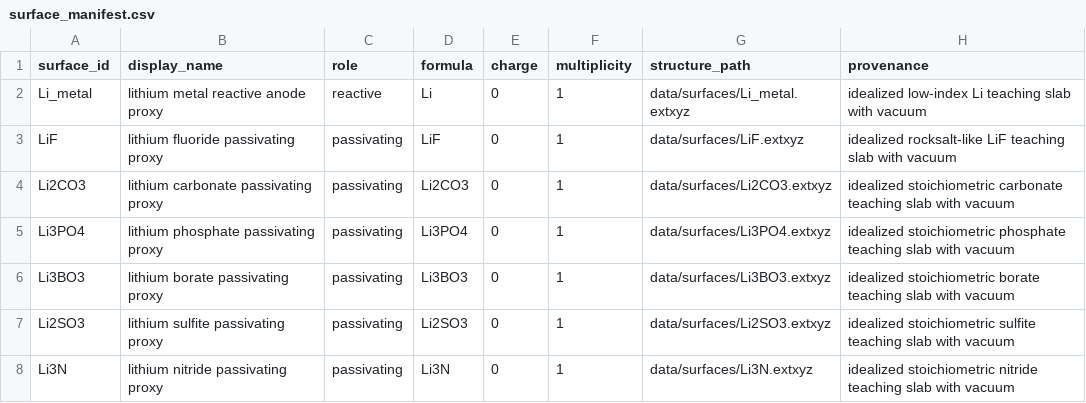
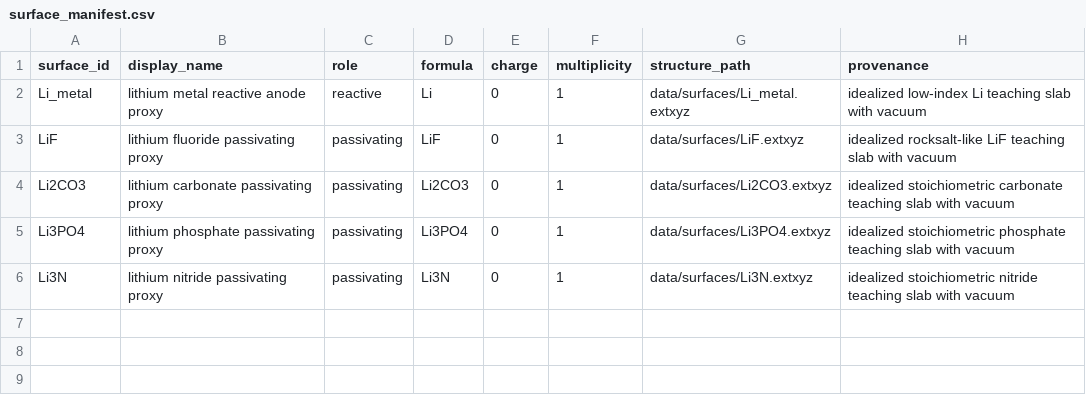
Before and after one commit to openhackathons-org/ALCHEMI-Bootcamp, a CSV file: challenge-sei/data/surface_manifest.csv, drawn as a sheet.

```diff
--- a/challenge-sei/data/surface_manifest.csv
+++ b/challenge-sei/data/surface_manifest.csv
@@ -5,4 +5,2 @@ Li2CO3,lithium carbonate passivating proxy,passivating,Li2CO3,0,1,data/surfaces/
 Li3PO4,lithium phosphate passivating proxy,passivating,Li3PO4,0,1,data/surfaces/Li3PO4.extxyz,idealized stoichiometric phosphate teaching slab with vacuum
-Li3BO3,lithium borate passivating proxy,passivating,Li3BO3,0,1,data/surfaces/Li3BO3.extxyz,idealized stoichiometric borate teaching slab with vacuum
-Li2SO3,lithium sulfite passivating proxy,passivating,Li2SO3,0,1,data/surfaces/Li2SO3.extxyz,idealized stoichiometric sulfite teaching slab with vacuum
 Li3N,lithium nitride passivating proxy,passivating,Li3N,0,1,data/surfaces/Li3N.extxyz,idealized stoichiometric nitride teaching slab with vacuum
```
Also changed, not shown: challenge-sei/data/class_surface_lookup.csv, challenge-sei/data/molecule_manifest.csv, 7 other files.
